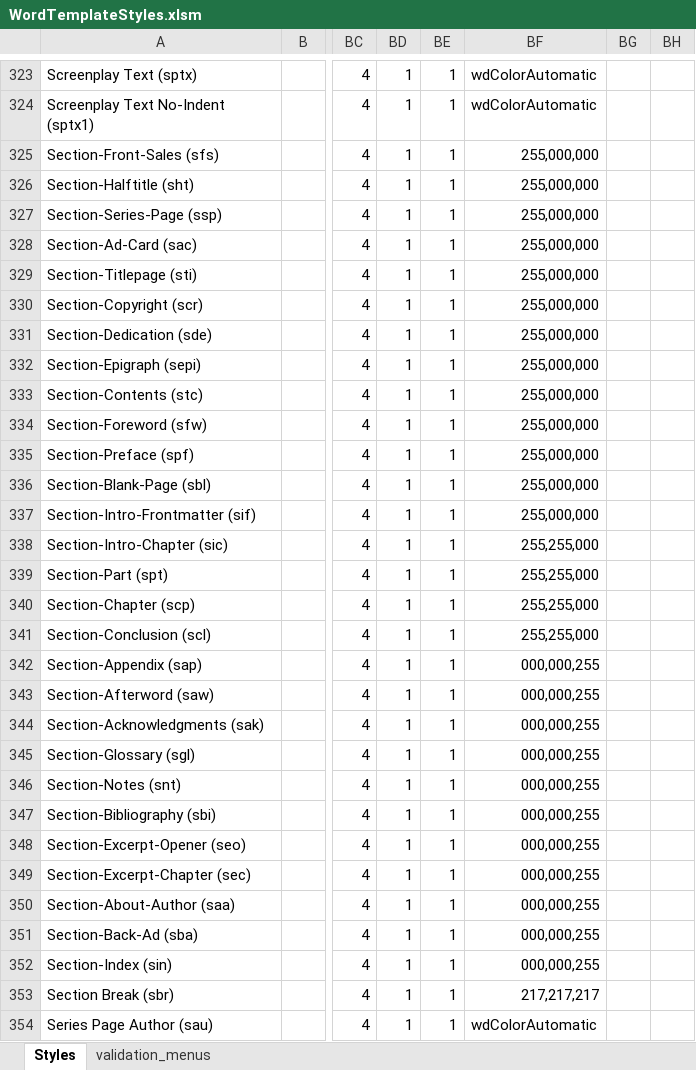
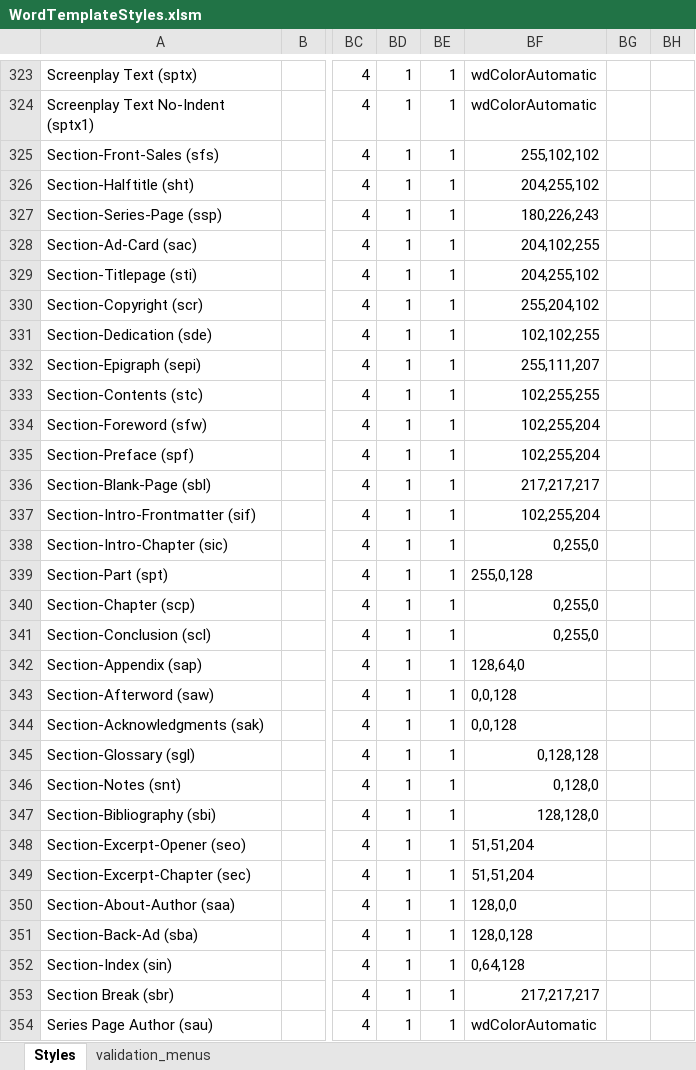
Before and after one commit to macmillanpublishers/Word-template_assets, an Excel workbook: StyleTemplate_auto-generate/WordTemplateStyles.xlsm, sheet Styles, drawn as a sheet; only a part is shown, gaps mark what is left out; values as stored, in another font and other column widths than the file's, no cell formats; table styles not drawn; the diff covers the shown part only; the diff names each change by its address in the sheet, - before the commit and + after, or states it on an @@ line.

```diff
--- a/StyleTemplate_auto-generate/WordTemplateStyles.xlsm (sheet Styles)
+++ b/StyleTemplate_auto-generate/WordTemplateStyles.xlsm (sheet Styles)
-BF325: 255,000,000
+BF325: 255,102,102
-BF326: 255,000,000
+BF326: 204,255,102
-BF327: 255,000,000
+BF327: 180,226,243
-BF328: 255,000,000
+BF328: 204,102,255
-BF329: 255,000,000
+BF329: 204,255,102
-BF330: 255,000,000
+BF330: 255,204,102
-BF331: 255,000,000
+BF331: 102,102,255
-BF332: 255,000,000
+BF332: 255,111,207
-BF333: 255,000,000
+BF333: 102,255,255
-BF334:BF335: 255,000,000
+BF334:BF335: 102,255,204
-BF336: 255,000,000
+BF336: 217,217,217
-BF337: 255,000,000
+BF337: 102,255,204
-BF338: 255,255,000
+BF338: 0,255,0
-BF339: 255,255,000
+BF339: 255,0,128
-BF340:BF341: 255,255,000
+BF340:BF341: 0,255,0
-BF342: 000,000,255
+BF342: 128,64,0
-BF343:BF344: 000,000,255
+BF343:BF344: 0,0,128
-BF345: 000,000,255
+BF345: 0,128,128
-BF346: 000,000,255
+BF346: 0,128,0
-BF347: 000,000,255
+BF347: 128,128,0
-BF348:BF349: 000,000,255
+BF348:BF349: 51,51,204
-BF350: 000,000,255
+BF350: 128,0,0
-BF351: 000,000,255
+BF351: 128,0,128
-BF352: 000,000,255
+BF352: 0,64,128
```
Also changed, not shown: 6 edited cells elsewhere in this sheet, cell formats, 4 other files.
